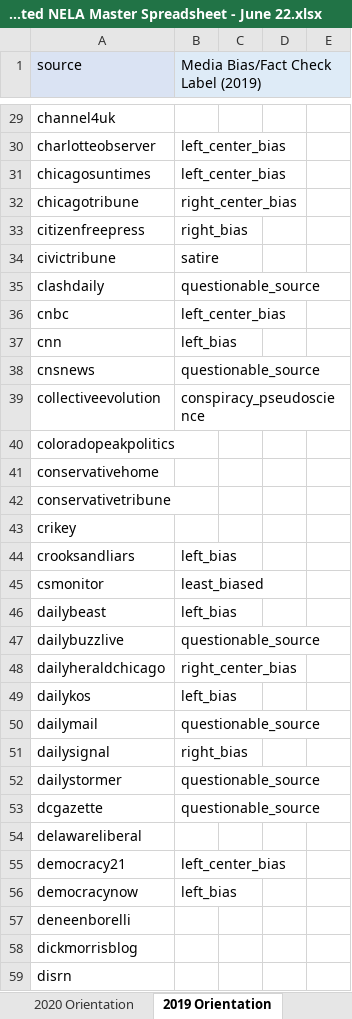
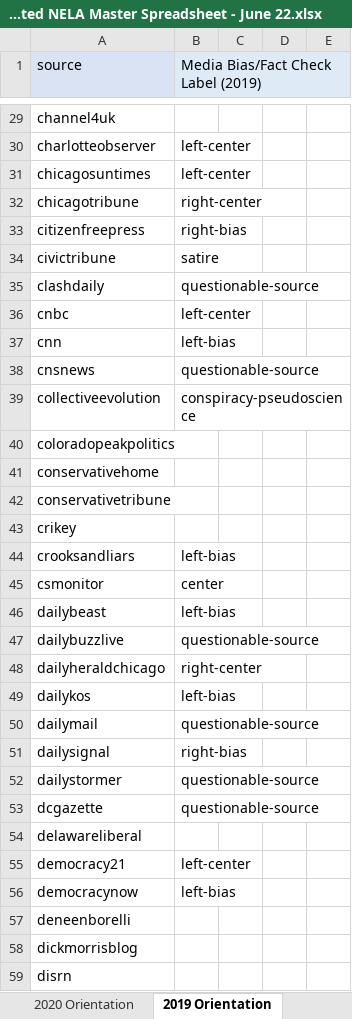
Before and after one commit to akil-h/CCAMO, an Excel workbook: Data/Updated NELA Master Spreadsheet - June 22.xlsx, sheet 2019 Orientation, drawn as a sheet; only a part is shown, gaps mark what is left out; values as stored, in another font and other column widths than the file's, no borders; the diff covers the shown part only; the diff names each change by its address in the sheet, - before the commit and + after, or states it on an @@ line.

```diff
--- a/Data/Updated NELA Master Spreadsheet - June 22.xlsx (sheet 2019 Orientation)
+++ b/Data/Updated NELA Master Spreadsheet - June 22.xlsx (sheet 2019 Orientation)
-B30:B31: left_center_bias
+B30:B31: left-center
-B32: right_center_bias
+B32: right-center
-B33: right_bias
+B33: right-bias
-B35: questionable_source
+B35: questionable-source
-B36: left_center_bias
+B36: left-center
-B37: left_bias
+B37: left-bias
-B38: questionable_source
+B38: questionable-source
-B39: conspiracy_pseudoscience
+B39: conspiracy-pseudoscience
-B44: left_bias
+B44: left-bias
-B45: least_biased
+B45: center
-B46: left_bias
+B46: left-bias
-B47: questionable_source
+B47: questionable-source
-B48: right_center_bias
+B48: right-center
-B49: left_bias
+B49: left-bias
-B50: questionable_source
+B50: questionable-source
-B51: right_bias
+B51: right-bias
-B52:B53: questionable_source
+B52:B53: questionable-source
-B55: left_center_bias
+B55: left-center
-B56: left_bias
+B56: left-bias
```
Also changed, not shown: 176 edited cells and cell formats elsewhere in this sheet, sheet Master Sheet, sheet 2018 Orientation, formulas that keep their value, 4 other files.
